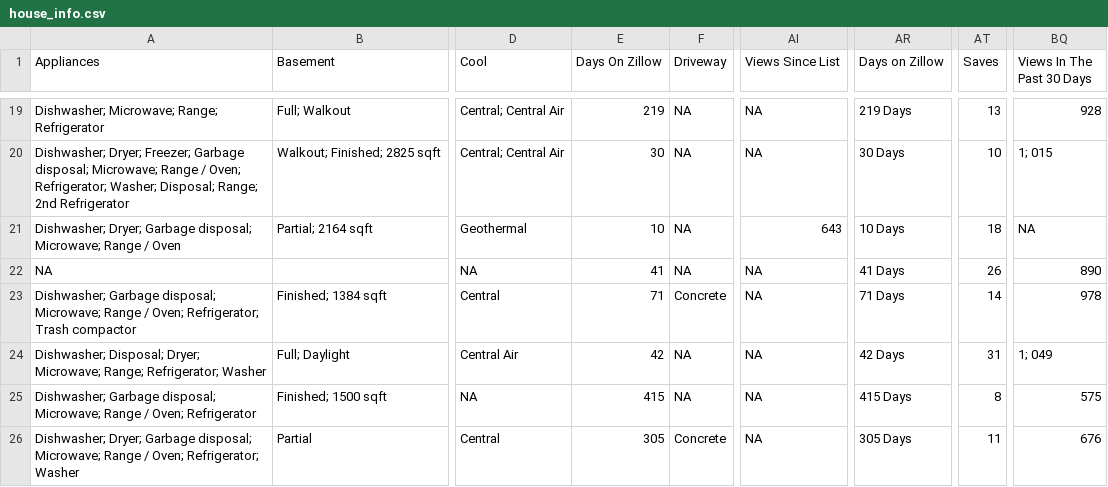
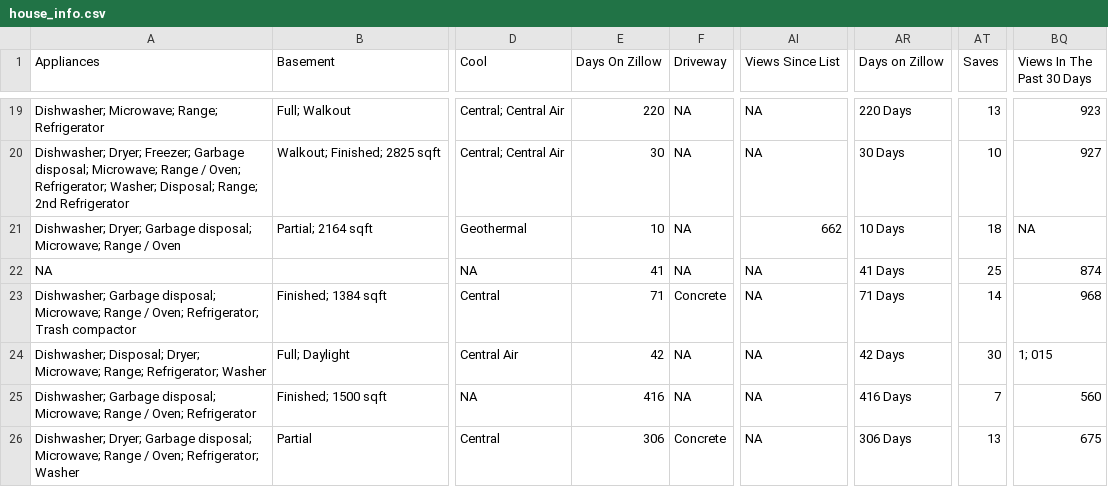
Before and after one commit to srvanderplas/AmesRealEstate, a CSV file: house_info.csv, drawn as a sheet; only a part is shown, gaps mark what is left out; the diff covers the shown part only; the diff names each change by its address in the sheet, - before the commit and + after, or states it on an @@ line.

```diff
--- a/house_info.csv
+++ b/house_info.csv
-E19 (Days On Zillow): 219
+E19 (Days On Zillow): 220
-AR19 (Days on Zillow): 219 Days
+AR19 (Days on Zillow): 220 Days
-BQ19 (Views In The Past 30 Days): 928
+BQ19 (Views In The Past 30 Days): 923
-BQ20 (Views In The Past 30 Days): 1; 015
+BQ20 (Views In The Past 30 Days): 927
-AI21 (Views Since List): 643
+AI21 (Views Since List): 662
-AT22 (Saves): 26
+AT22 (Saves): 25
-BQ22 (Views In The Past 30 Days): 890
+BQ22 (Views In The Past 30 Days): 874
-BQ23 (Views In The Past 30 Days): 978
+BQ23 (Views In The Past 30 Days): 968
-AT24 (Saves): 31
+AT24 (Saves): 30
-BQ24 (Views In The Past 30 Days): 1; 049
+BQ24 (Views In The Past 30 Days): 1; 015
-E25 (Days On Zillow): 415
+E25 (Days On Zillow): 416
-AR25 (Days on Zillow): 415 Days
+AR25 (Days on Zillow): 416 Days
-AT25 (Saves): 8
+AT25 (Saves): 7
-BQ25 (Views In The Past 30 Days): 575
+BQ25 (Views In The Past 30 Days): 560
-E26 (Days On Zillow): 305
+E26 (Days On Zillow): 306
-AR26 (Days on Zillow): 305 Days
+AR26 (Days on Zillow): 306 Days
-AT26 (Saves): 11
+AT26 (Saves): 13
-BQ26 (Views In The Past 30 Days): 676
+BQ26 (Views In The Past 30 Days): 675
```
Also changed, not shown: 32 edited cells elsewhere in this file.
